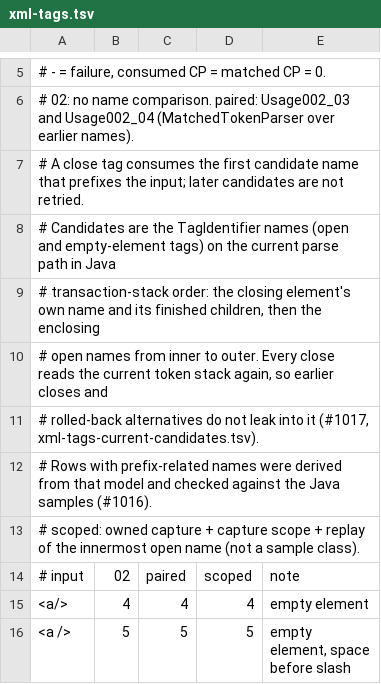
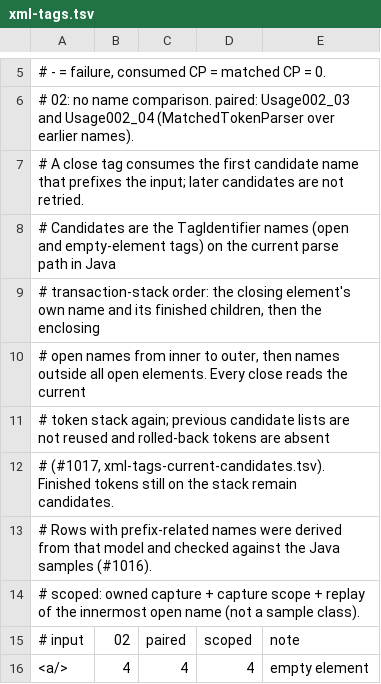
Before and after one commit to opaopa6969/unlaxer-parser, a TSV file: conformance/samples/xml-tags.tsv, drawn as a sheet; only a part is shown, gaps mark what is left out; the shorter side is filled out with more unchanged rows.

Commit message:
docs(sample): distinguish fresh candidate lists from retained XML tokens (#1016)

```diff
--- a/conformance/samples/xml-tags.tsv
+++ b/conformance/samples/xml-tags.tsv
@@ -9,4 +9,5 @@
 #   transaction-stack order: the closing element's own name and its finished children, then the enclosing
-#   open names from inner to outer. Every close reads the current token stack again, so earlier closes and
-#   rolled-back alternatives do not leak into it (#1017, xml-tags-current-candidates.tsv).
+#   open names from inner to outer, then names outside all open elements. Every close reads the current
+#   token stack again; previous candidate lists are not reused and rolled-back tokens are absent
+#   (#1017, xml-tags-current-candidates.tsv). Finished tokens still on the stack remain candidates.
 #   Rows with prefix-related names were derived from that model and checked against the Java samples (#1016).
```
Also changed, not shown: conformance/samples/xml-tags-current-candidates.tsv, 4 other files.
